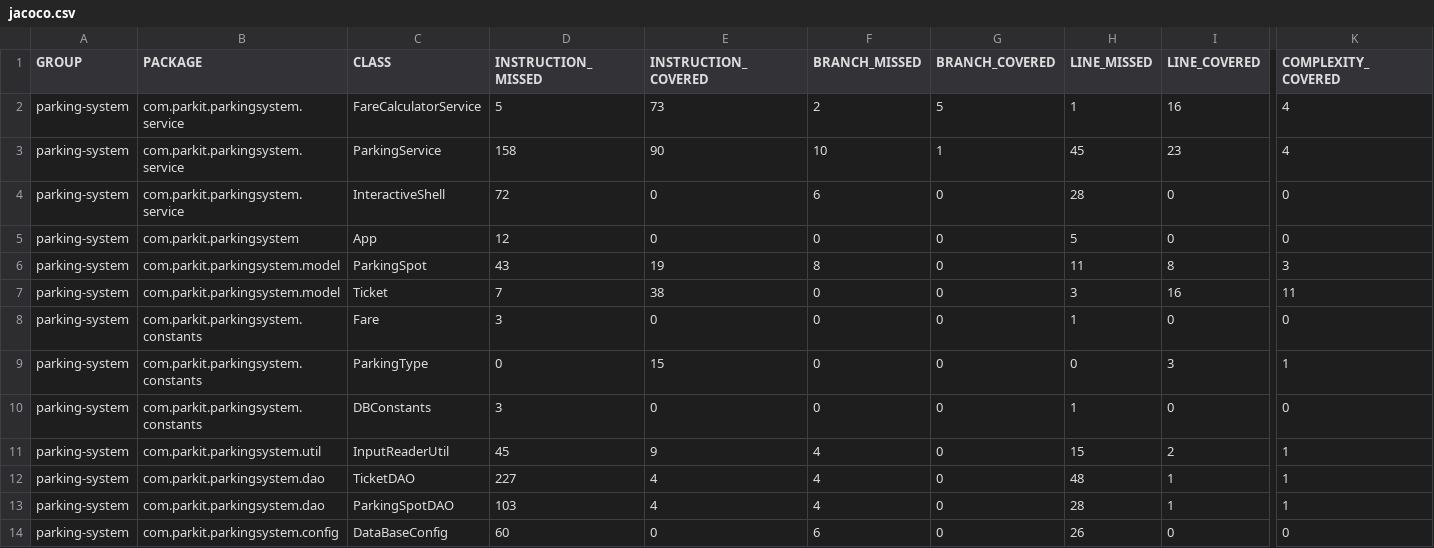
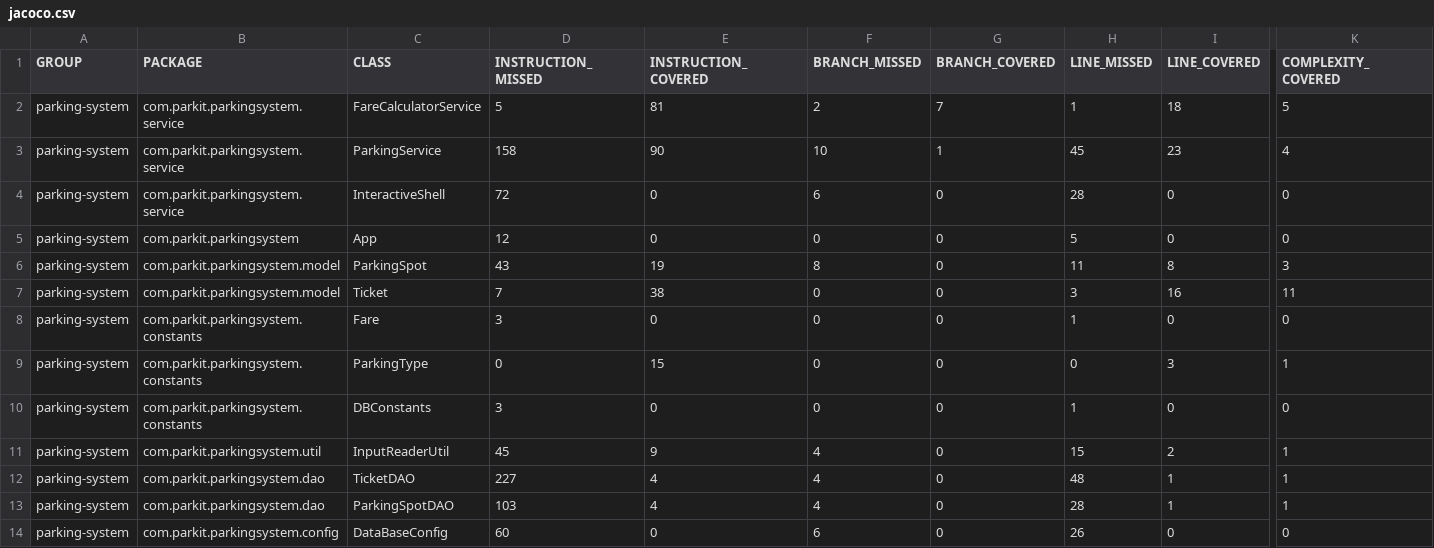
Before and after one commit to apurpledv/parkingsystem, a CSV file: target/site/jacoco/jacoco.csv, drawn as a sheet; only a part is shown, gaps mark what is left out; the diff names each change by its address in the sheet, - before the commit and + after, or states it on an @@ line.

```diff
--- a/target/site/jacoco/jacoco.csv
+++ b/target/site/jacoco/jacoco.csv
-E2 (INSTRUCTION_COVERED): 73
+E2 (INSTRUCTION_COVERED): 81
-G2 (BRANCH_COVERED): 5
+G2 (BRANCH_COVERED): 7
-I2 (LINE_COVERED): 16
+I2 (LINE_COVERED): 18
-K2 (COMPLEXITY_COVERED): 4
+K2 (COMPLEXITY_COVERED): 5
```
Also changed, not shown: 19 other files.
